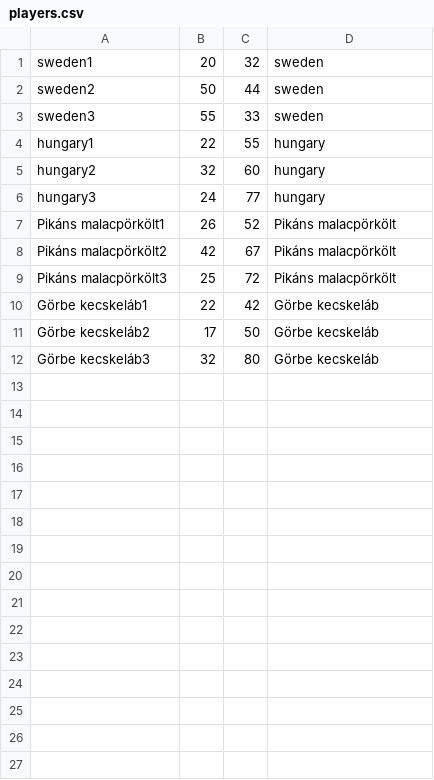
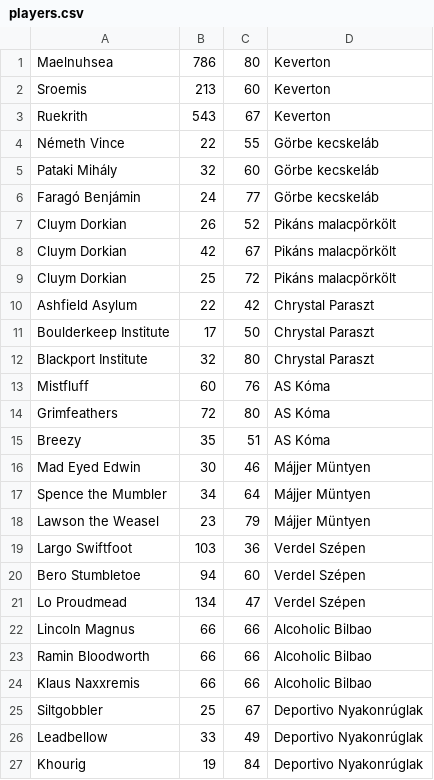
Before and after one commit to prokajkristof/2n-tw-curling-gaborkristof, a CSV file: main/players.csv, drawn as a sheet; only a part is shown; the diff covers the shown part only.

```diff
--- a/main/players.csv
+++ b/main/players.csv
@@ -1,12 +1,27 @@
-sweden1,20,32,sweden
-sweden2,50,44,sweden
-sweden3,55,33,sweden
-hungary1,22,55,hungary
-hungary2,32,60,hungary
-hungary3,24,77,hungary
-Pikáns malacpörkölt1,26,52,Pikáns malacpörkölt
-Pikáns malacpörkölt2,42,67,Pikáns malacpörkölt
-Pikáns malacpörkölt3,25,72,Pikáns malacpörkölt
-Görbe kecskeláb1,22,42,Görbe kecskeláb
-Görbe kecskeláb2,17,50,Görbe kecskeláb
-Görbe kecskeláb3,32,80,Görbe kecskeláb
+Maelnuhsea,786,80,Keverton
+Sroemis,213,60,Keverton
+Ruekrith,543,67,Keverton
+Németh Vince,22,55,Görbe kecskeláb
+Pataki Mihály,32,60,Görbe kecskeláb
+Faragó Benjámin,24,77,Görbe kecskeláb
+Cluym Dorkian,26,52,Pikáns malacpörkölt
+Cluym Dorkian,42,67,Pikáns malacpörkölt
+Cluym Dorkian,25,72,Pikáns malacpörkölt
+Ashfield Asylum,22,42,Chrystal Paraszt
+Boulderkeep Institute,17,50,Chrystal Paraszt
+Blackport Institute,32,80,Chrystal Paraszt
+Mistfluff,60,76,AS Kóma
+Grimfeathers,72,80,AS Kóma
+Breezy,35,51,AS Kóma
+Mad Eyed Edwin,30,46,Májjer Müntyen
+Spence the Mumbler,34,64,Májjer Müntyen
+Lawson the Weasel,23,79,Májjer Müntyen
+Largo Swiftfoot,103,36,Verdel Szépen
+Bero Stumbletoe,94,60,Verdel Szépen
+Lo Proudmead,134,47,Verdel Szépen
+Lincoln Magnus,66,66,Alcoholic Bilbao
+Ramin Bloodworth,66,66,Alcoholic Bilbao
+Klaus Naxxremis,66,66,Alcoholic Bilbao
+Siltgobbler,25,67,Deportivo Nyakonrúglak
+Leadbellow,33,49,Deportivo Nyakonrúglak
+Khourig,19,84,Deportivo Nyakonrúglak
```
Also changed, not shown: 9 added rows elsewhere in this file, 9 other files.
